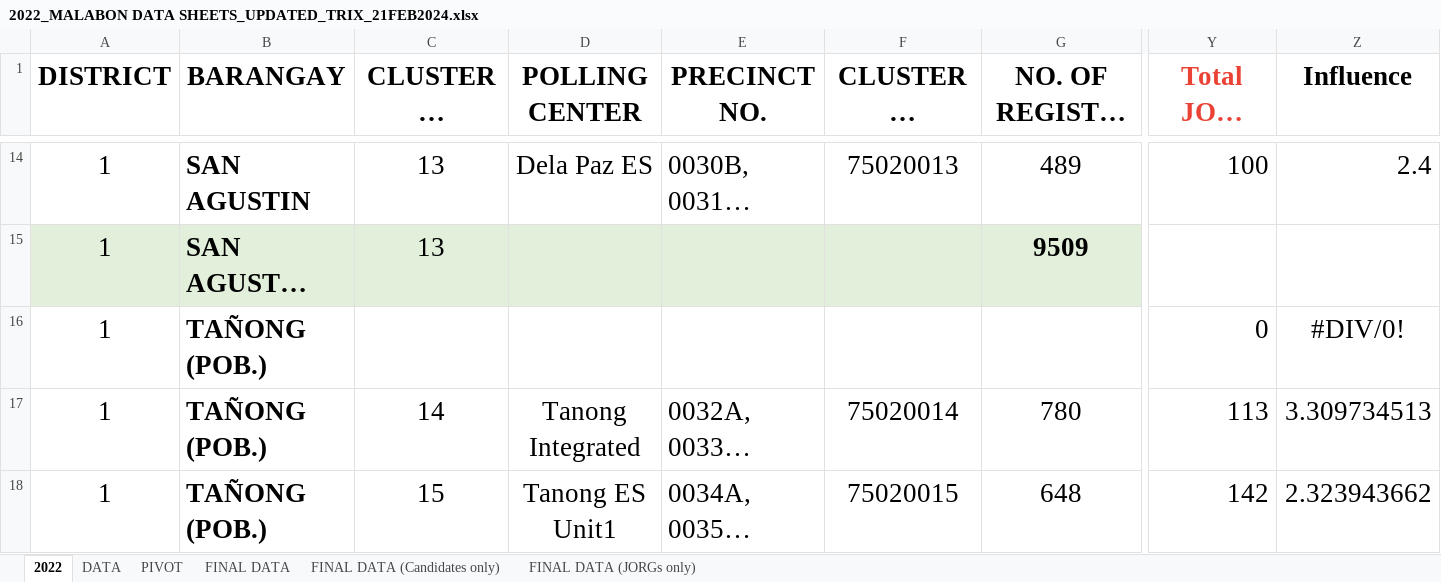
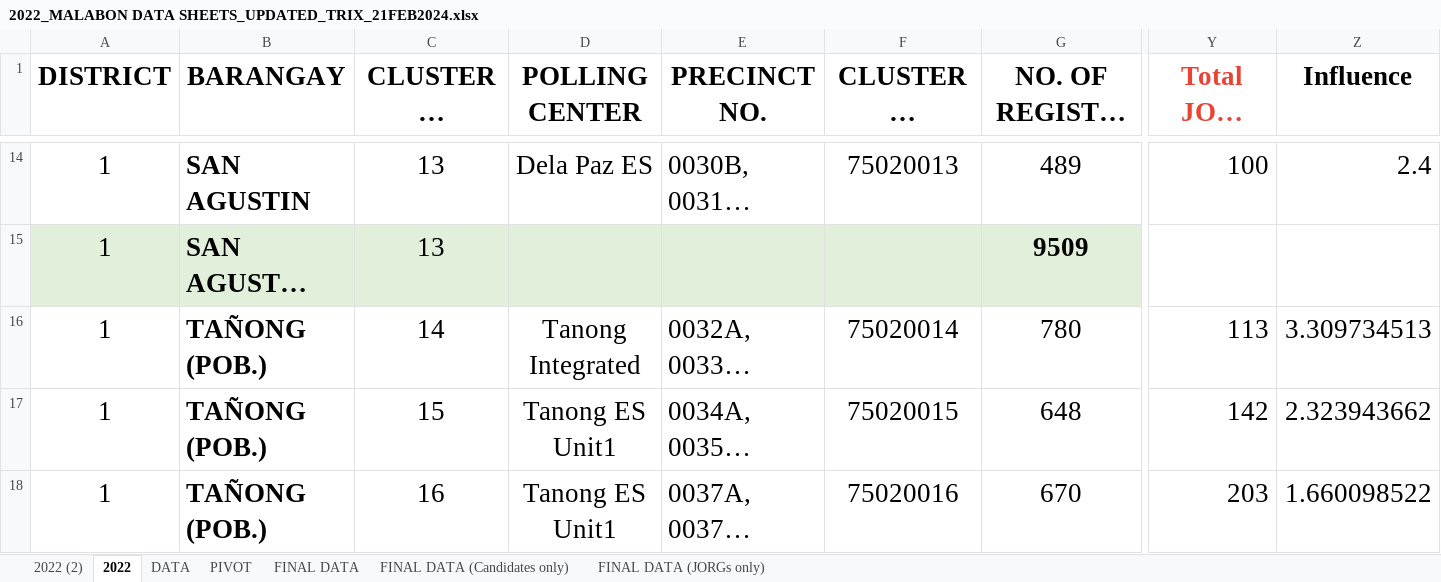
Before and after one commit to smurfedGitHubIO/ML-Python, an Excel workbook: notebook-tests/Seedbox/2022_MALABON DATA SHEETS_UPDATED_TRIX_21FEB2024.xlsx, sheet 2022, drawn as a sheet; only a part is shown, gaps mark what is left out; the shorter side is filled out with more unchanged rows; long unchanged cells end in …; values as stored, in another font and other column widths than the file's, no borders; rows hold the shown columns only; the diff names each change by its address in the sheet, - before the commit and + after, or states it on an @@ line.

```diff
--- a/notebook-tests/Seedbox/2022_MALABON DATA SHEETS_UPDATED_TRIX_21FEB2024.xlsx (sheet 2022)
+++ b/notebook-tests/Seedbox/2022_MALABON DATA SHEETS_UPDATED_TRIX_21FEB2024.xlsx (sheet 2022)
+sheet tab: 2022 (2)
-row 16: 1 | TAÑONG (POB.) |  |  |  |  |  | 0 | #DIV/0!
```
Also changed, not shown: 14 other files.
